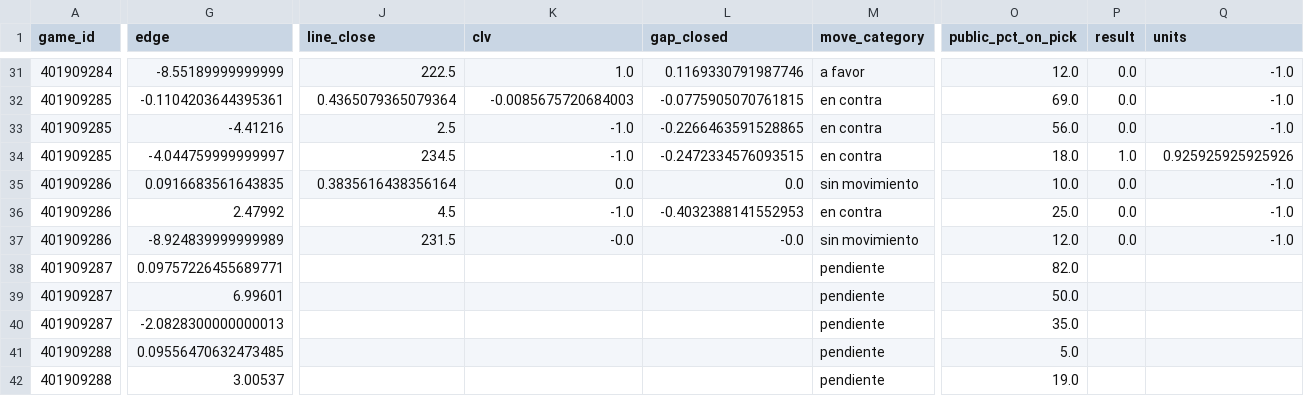
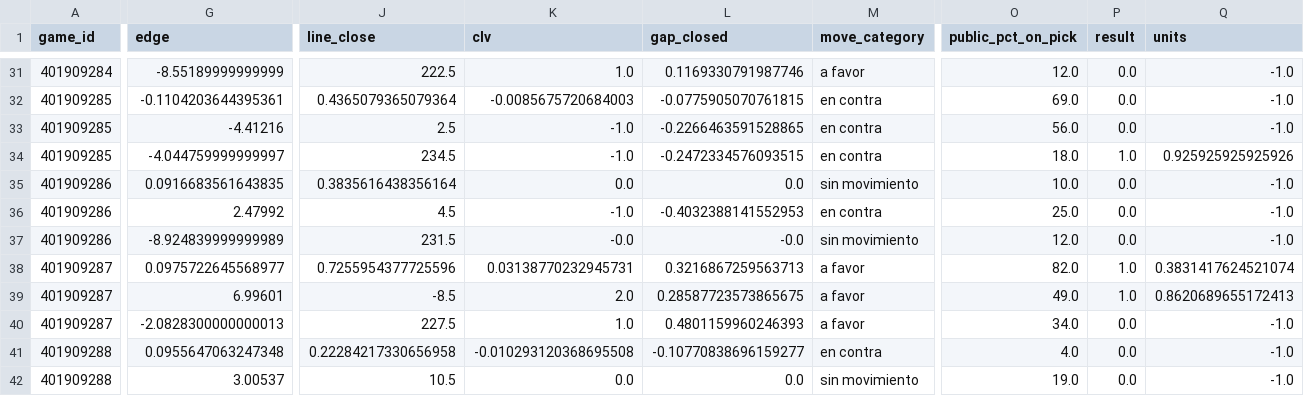
Before and after one commit to DaveBarracuda/nba-quant, a CSV file: ledger/github/picks.csv, drawn as a sheet; only a part is shown, gaps mark what is left out; the diff covers the shown part only; the diff names each change by its address in the sheet, - before the commit and + after, or states it on an @@ line.

```diff
--- a/ledger/github/picks.csv
+++ b/ledger/github/picks.csv
-G38 (edge): 0.09757226455689771
+G38 (edge): 0.0975722645568977
-J38 (line_close): (empty)
+J38 (line_close): 0.7255954377725596
-K38 (clv): (empty)
+K38 (clv): 0.03138770232945731
-L38 (gap_closed): (empty)
+L38 (gap_closed): 0.3216867259563713
-M38:M40 (move_category): pendiente
+M38:M40 (move_category): a favor
-P38:P39 (result): (empty)
+P38:P39 (result): 1.0
-Q38 (units): (empty)
+Q38 (units): 0.3831417624521074
-J39 (line_close): (empty)
+J39 (line_close): -8.5
-K39 (clv): (empty)
+K39 (clv): 2.0
-L39 (gap_closed): (empty)
+L39 (gap_closed): 0.28587723573865675
-O39 (public_pct_on_pick): 50.0
+O39 (public_pct_on_pick): 49.0
-Q39 (units): (empty)
+Q39 (units): 0.8620689655172413
-J40 (line_close): (empty)
+J40 (line_close): 227.5
-K40 (clv): (empty)
+K40 (clv): 1.0
-L40 (gap_closed): (empty)
+L40 (gap_closed): 0.4801159960246393
-O40 (public_pct_on_pick): 35.0
+O40 (public_pct_on_pick): 34.0
-P40:P42 (result): (empty)
+P40:P42 (result): 0.0
-Q40:Q42 (units): (empty)
+Q40:Q42 (units): -1.0
-G41 (edge): 0.09556470632473485
+G41 (edge): 0.0955647063247348
-J41 (line_close): (empty)
+J41 (line_close): 0.22284217330656958
-K41 (clv): (empty)
+K41 (clv): -0.010293120368695508
-L41 (gap_closed): (empty)
+L41 (gap_closed): -0.10770838696159277
-M41 (move_category): pendiente
+M41 (move_category): en contra
-O41 (public_pct_on_pick): 5.0
+O41 (public_pct_on_pick): 4.0
-J42 (line_close): (empty)
+J42 (line_close): 10.5
-K42 (clv): (empty)
+K42 (clv): 0.0
-L42 (gap_closed): (empty)
+L42 (gap_closed): 0.0
-M42 (move_category): pendiente
+M42 (move_category): sin movimiento
```
Also changed, not shown: 159 edited cells elsewhere in this file, ledger/github/summary.csv, 1 other file.
